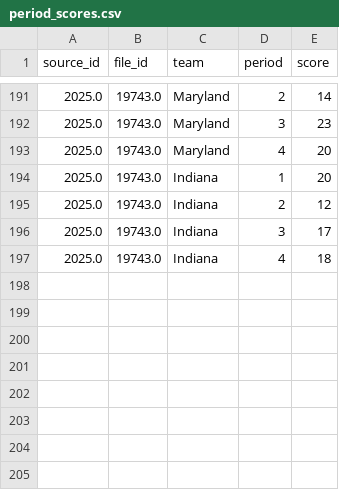
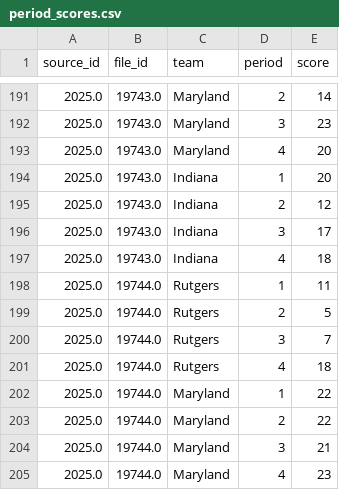
Before and after one commit to dwillis/umdwbb-data, a CSV file: 2025-26/period_scores.csv, drawn as a sheet; only a part is shown, gaps mark what is left out; the diff names each change by its address in the sheet, - before the commit and + after, or states it on an @@ line.

```diff
--- a/2025-26/period_scores.csv
+++ b/2025-26/period_scores.csv
+row 198: 2025.0 | 19744.0 | Rutgers | 1 | 11
+row 199: 2025.0 | 19744.0 | Rutgers | 2 | 5
+row 200: 2025.0 | 19744.0 | Rutgers | 3 | 7
+row 201: 2025.0 | 19744.0 | Rutgers | 4 | 18
+row 202: 2025.0 | 19744.0 | Maryland | 1 | 22
+row 203: 2025.0 | 19744.0 | Maryland | 2 | 22
+row 204: 2025.0 | 19744.0 | Maryland | 3 | 21
+row 205: 2025.0 | 19744.0 | Maryland | 4 | 23
```
Also changed, not shown: 2025-26/assists.csv, 2025-26/game_info.csv, 8 other files.
